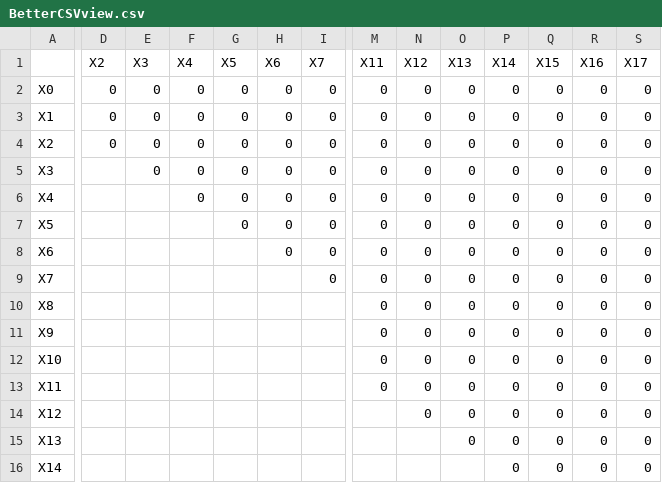
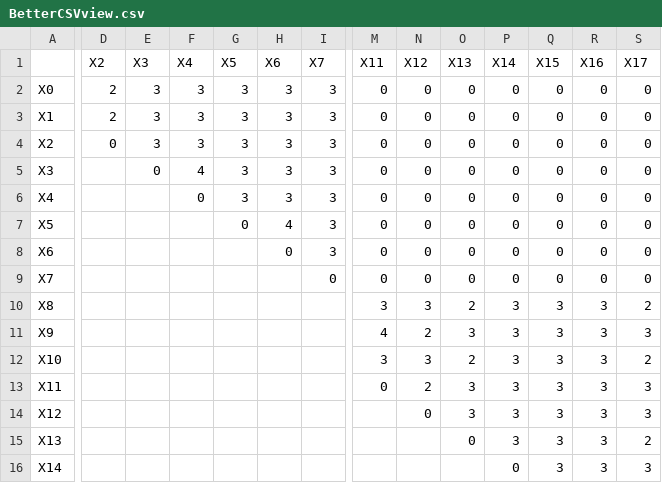
Before and after one commit to mailo17/Constraints_programming, a CSV file: BetterCSVview.csv, drawn as a sheet; only a part is shown, gaps mark what is left out; the diff covers the shown part only; the diff names each change by its address in the sheet, - before the commit and + after, or states it on an @@ line.

Commit message:
Add files via upload

```diff
--- a/BetterCSVview.csv
+++ b/BetterCSVview.csv
-D2:D3 (X2): 0
+D2:D3 (X2): 2
-E2:E4 (X3): 0
+E2:E4 (X3): 3
-F2:F4 (X4): 0
+F2:F4 (X4): 3
-G2:G6 (X5): 0
+G2:G6 (X5): 3
-H2:H6 (X6): 0
+H2:H6 (X6): 3
-I2:I8 (X7): 0
+I2:I8 (X7): 3
-F5 (X4): 0
+F5 (X4): 4
-H7 (X6): 0
+H7 (X6): 4
-M10 (X11): 0
+M10 (X11): 3
-N10 (X12): 0
+N10 (X12): 3
-O10 (X13): 0
+O10 (X13): 2
-P10:P15 (X14): 0
+P10:P15 (X14): 3
-Q10:Q16 (X15): 0
+Q10:Q16 (X15): 3
-R10:R16 (X16): 0
+R10:R16 (X16): 3
-S10 (X17): 0
+S10 (X17): 2
-M11 (X11): 0
+M11 (X11): 4
-N11 (X12): 0
+N11 (X12): 2
-O11 (X13): 0
+O11 (X13): 3
-S11 (X17): 0
+S11 (X17): 3
-M12 (X11): 0
+M12 (X11): 3
-N12 (X12): 0
+N12 (X12): 3
-O12 (X13): 0
+O12 (X13): 2
-S12 (X17): 0
+S12 (X17): 2
-N13 (X12): 0
+N13 (X12): 2
-O13:O14 (X13): 0
+O13:O14 (X13): 3
-S13:S14 (X17): 0
+S13:S14 (X17): 3
-S15 (X17): 0
+S15 (X17): 2
-S16 (X17): 0
+S16 (X17): 3
```
Also changed, not shown: 71 edited cells elsewhere in this file.
